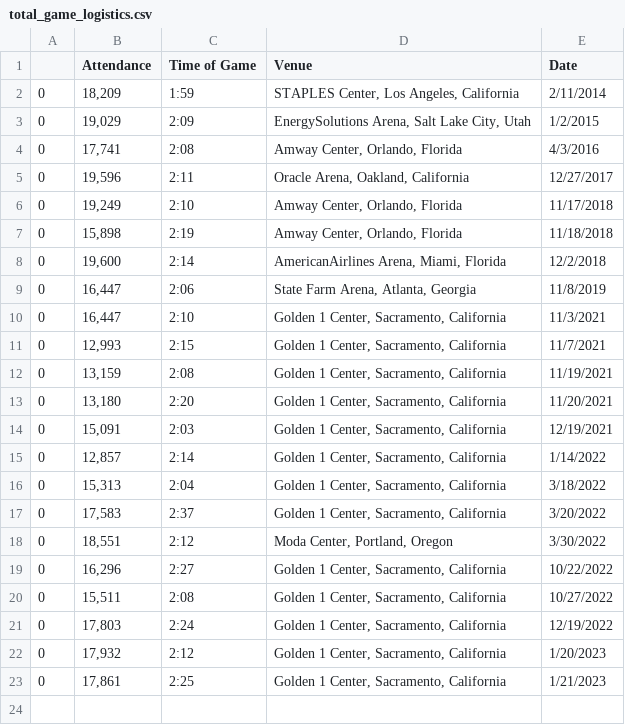
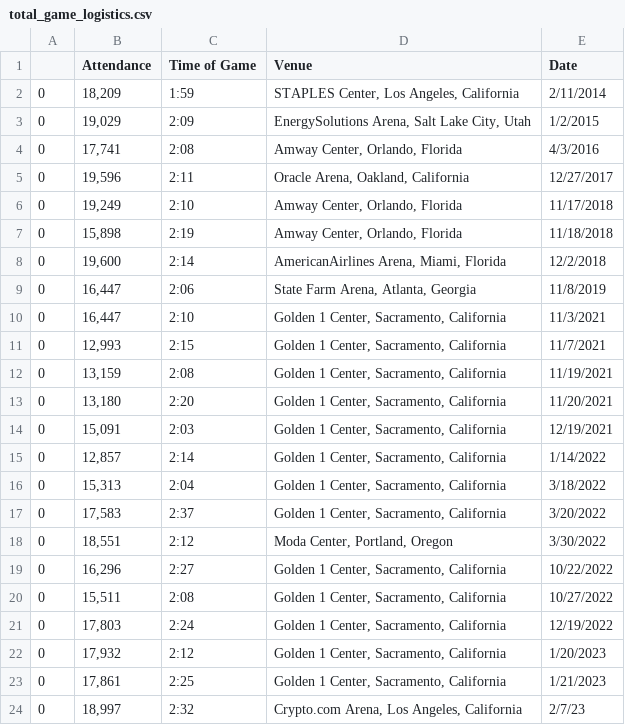
Before and after one commit to mdbinger/Sports-Games-Tracker, a CSV file: total_game_logistics.csv, drawn as a sheet.

```diff
--- a/total_game_logistics.csv
+++ b/total_game_logistics.csv
@@ -23 +23,2 @@
 0,"17,861",2:25,"Golden 1 Center, Sacramento, California",1/21/2023
+0,"18,997",2:32,"Crypto.com Arena, Los Angeles, California",2/7/23
```
Also changed, not shown: sports_attendance.csv, total_away_stats.csv, 5 other files.
